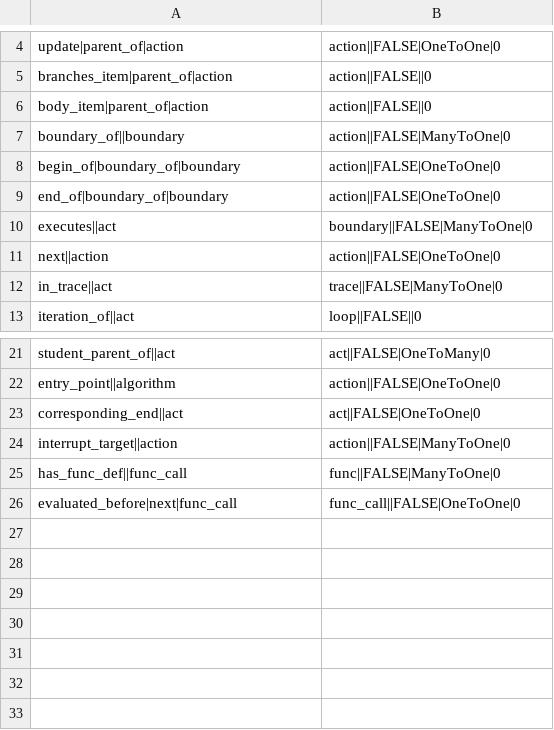
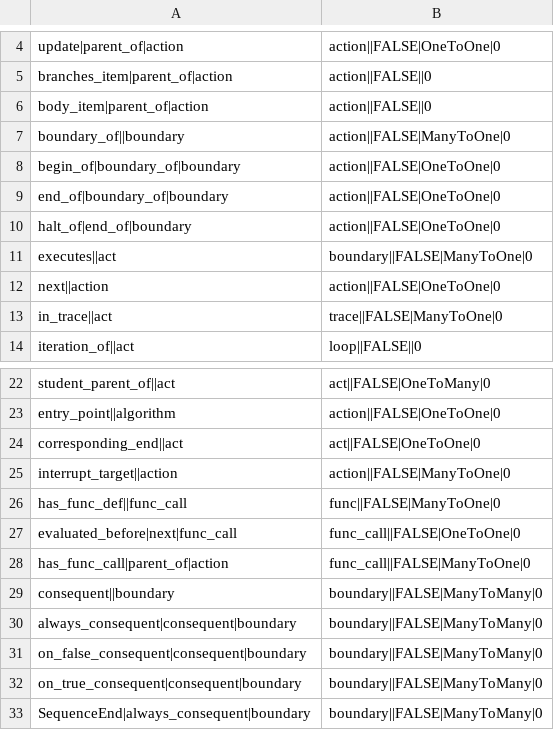
Before and after one commit to CompPrehension/CompPrehension, a CSV file: modules/core/src/main/resources/org/vstu/compprehension/models/businesslogic/domains/control-flow-statements-domain-model/relationships.csv, drawn as a sheet; only a part is shown, gaps mark what is left out.

Commit message:
Improve CtrlFlow messages

```diff
--- a/modules/core/src/main/resources/org/vstu/compprehension/models/businesslogic/domains/control-flow-statements-domain-model/relationships.csv
+++ b/modules/core/src/main/resources/org/vstu/compprehension/models/businesslogic/domains/control-flow-statements-domain-model/relationships.csv
@@ -9,2 +9,3 @@ begin_of|boundary_of|boundary;action||FALSE|OneToOne|0
 end_of|boundary_of|boundary;action||FALSE|OneToOne|0
+halt_of|end_of|boundary;action||FALSE|OneToOne|0
 executes||act;boundary||FALSE|ManyToOne|0
@@ -26 +27,7 @@ has_func_def||func_call;func||FALSE|ManyToOne|0
 evaluated_before|next|func_call;func_call||FALSE|OneToOne|0
+has_func_call|parent_of|action;func_call||FALSE|ManyToOne|0
+consequent||boundary;boundary||FALSE|ManyToMany|0
+always_consequent|consequent|boundary;boundary||FALSE|ManyToMany|0
+on_false_consequent|consequent|boundary;boundary||FALSE|ManyToMany|0
+on_true_consequent|consequent|boundary;boundary||FALSE|ManyToMany|0
+SequenceEnd|always_consequent|boundary;boundary||FALSE|ManyToMany|0
```
Also changed, not shown: 5 other files.
